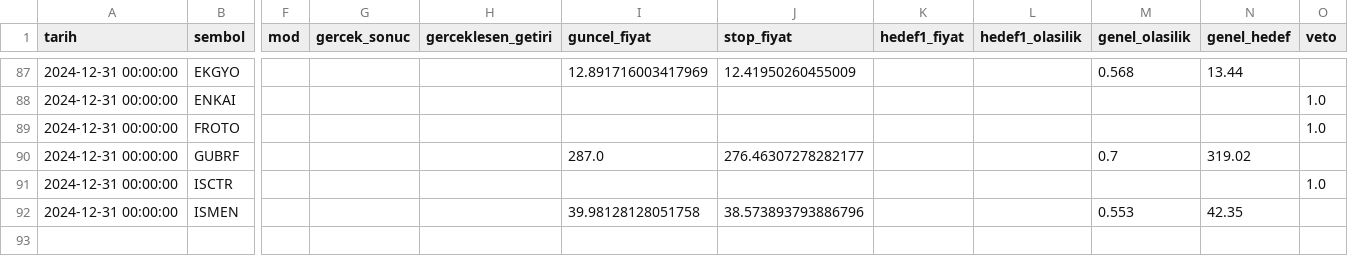
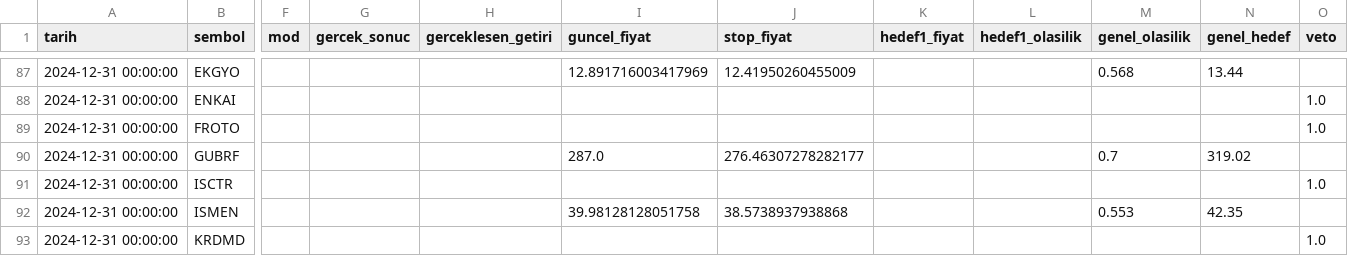
Before and after one commit to sifirdanbine01-commits/bist100-ai-tahmin, a CSV file: sorgu_gecmisi.csv, drawn as a sheet; only a part is shown, gaps mark what is left out; rows hold the shown columns only; the diff names each change by its address in the sheet, - before the commit and + after, or states it on an @@ line.

```diff
--- a/sorgu_gecmisi.csv
+++ b/sorgu_gecmisi.csv
-J92 (stop_fiyat): 38.573893793886796
+J92 (stop_fiyat): 38.5738937938868
+row 93: 2024-12-31 00:00:00 | KRDMD |  |  |  |  |  |  |  |  |  | 1.0
```
